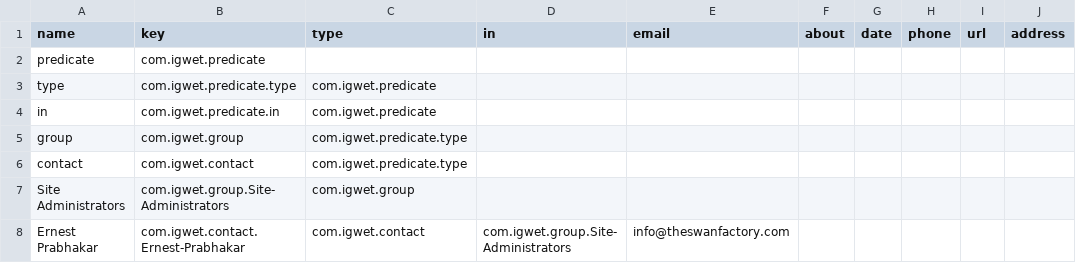
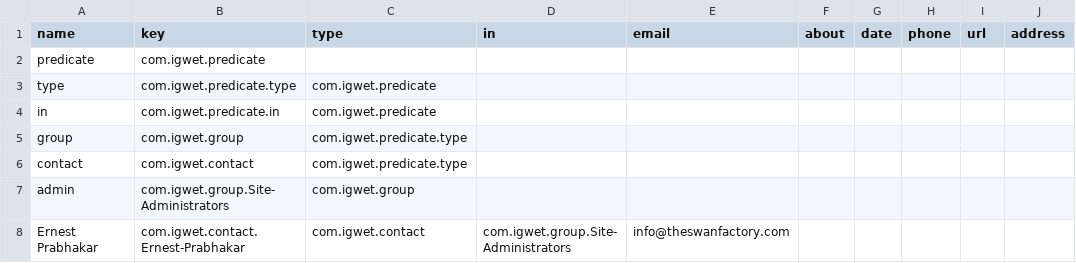
Before and after one commit to TheSwanFactory/igwet, a CSV file: priv/repo/igwet-seeds.csv, drawn as a sheet.

Commit message:
13 nodes by name (#14)
* un-pry

* Network.get_first_node_named!/1

* replace seed_node calls

Use test_admin_user

* Update version and format

```diff
--- a/priv/repo/igwet-seeds.csv
+++ b/priv/repo/igwet-seeds.csv
@@ -6,3 +6,3 @@ group,com.igwet.group,com.igwet.predicate.type,,,,,,,
 contact,com.igwet.contact,com.igwet.predicate.type,,,,,,,
-Site Administrators,com.igwet.group.Site-Administrators,com.igwet.group,,,,,,,
+admin,com.igwet.group.Site-Administrators,com.igwet.group,,,,,,,
 Ernest Prabhakar,com.igwet.contact.Ernest-Prabhakar,com.igwet.contact,com.igwet.group.Site-Administrators,info@theswanfactory.com,,,,,
```
Also changed, not shown: 18 other files.
